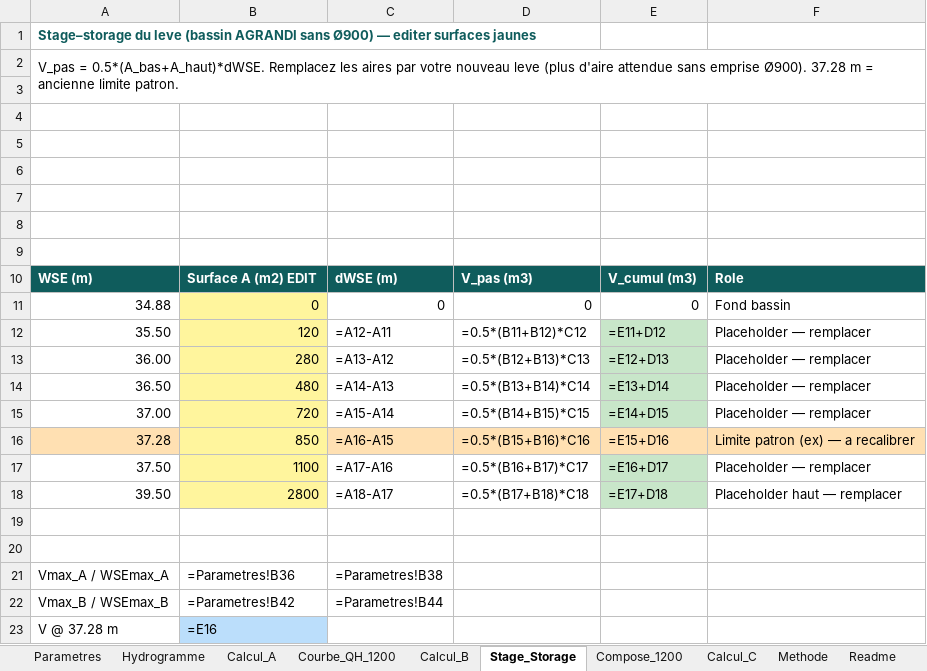
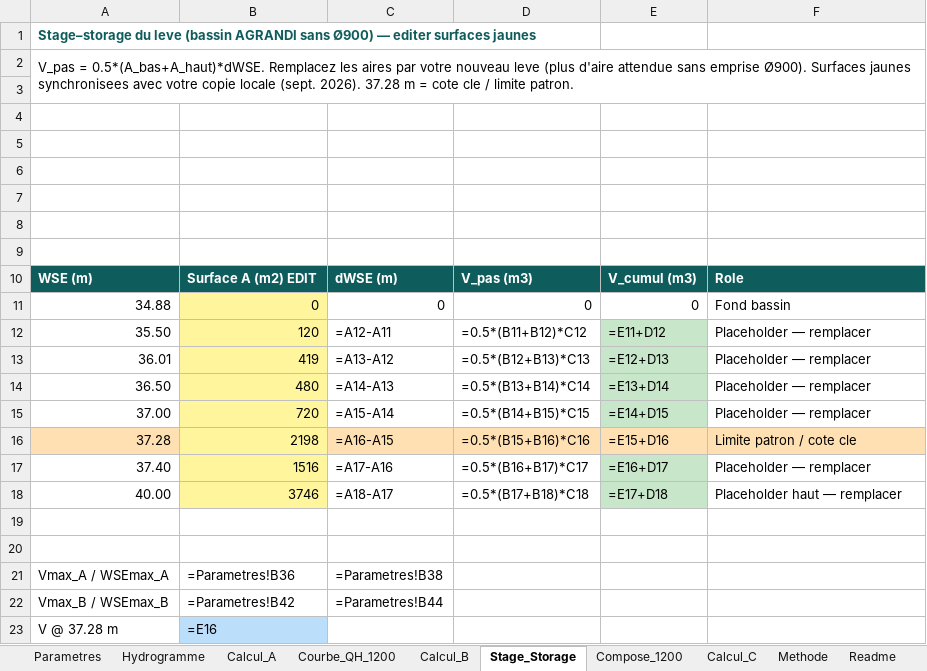
Before and after one commit to acon560-prog/idf-web-app, an Excel workbook: engineering/drainage-design/retention_volume/Volume_Retention_Sans_900.xlsx, sheet Stage_Storage, drawn as a sheet; values as stored, in another font and other column widths than the file's, no borders; formulas without a stored value are shown as written; charts and pictures not drawn; the diff names each change by its address in the sheet, - before the commit and + after, or states it on an @@ line.

```diff
--- a/engineering/drainage-design/retention_volume/Volume_Retention_Sans_900.xlsx (sheet Stage_Storage)
+++ b/engineering/drainage-design/retention_volume/Volume_Retention_Sans_900.xlsx (sheet Stage_Storage)
-A2: …emprise Ø900). 37.28 m = ancienne limite patron.
+A2: …emprise Ø900). Surfaces jaunes synchronisees avec votre copie locale (sept. 2026). 37.28 m = cote cle / limite patron.
-A13: 36.00
+A13: 36.01
-B13: 280
+B13: 419
-B16: 850
+B16: 2198
-F16: Limite patron (ex) — a recalibrer
+F16: Limite patron / cote cle
-A17: 37.50
+A17: 37.40
-B17: 1100
+B17: 1516
-A18: 39.50
+A18: 40.00
-B18: 2800
+B18: 3746
```
Also changed, not shown: sheet Compose_1200, sheet Calcul_C, sheet Parametres, charts or pictures, 1 other file.
